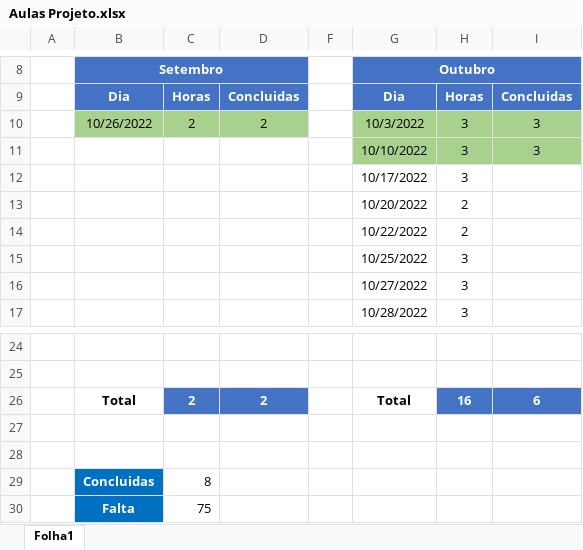
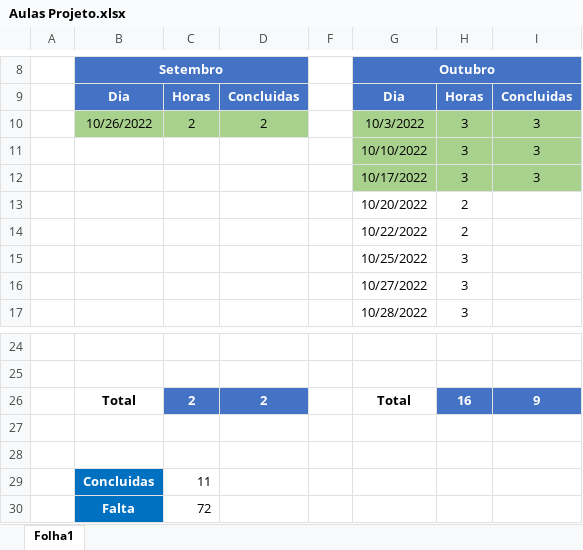
Before and after one commit to paulopit/CRE, an Excel workbook: Documentation/Aulas Projeto.xlsx, sheet Folha1, drawn as a sheet; only a part is shown, gaps mark what is left out; values as stored, in another font and other column widths than the file's, no borders; the diff names each change by its address in the sheet, - before the commit and + after, or states it on an @@ line.

```diff
--- a/Documentation/Aulas Projeto.xlsx (sheet Folha1)
+++ b/Documentation/Aulas Projeto.xlsx (sheet Folha1)
-G12:I12 fill: none
+G12:I12 fill: #A9D18E
-I12: (empty)
+I12: 3
-I26: 6
+I26: 9
-C29: 8
+C29: 11
-C30: 75
+C30: 72
```
Also changed, not shown: hidden cells, 2 other files.
